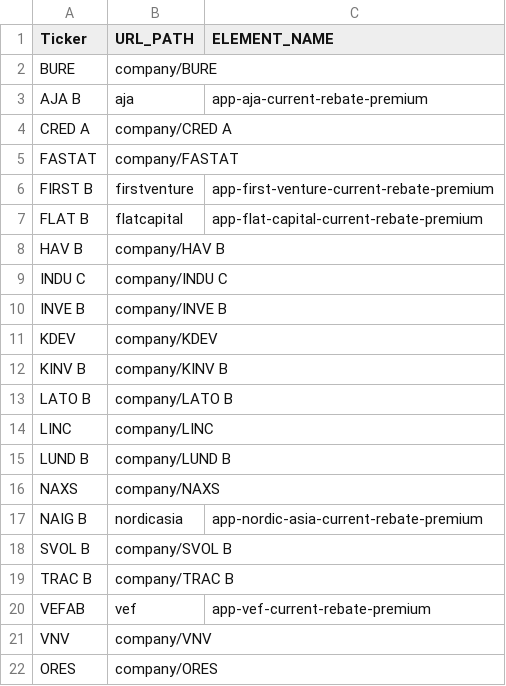
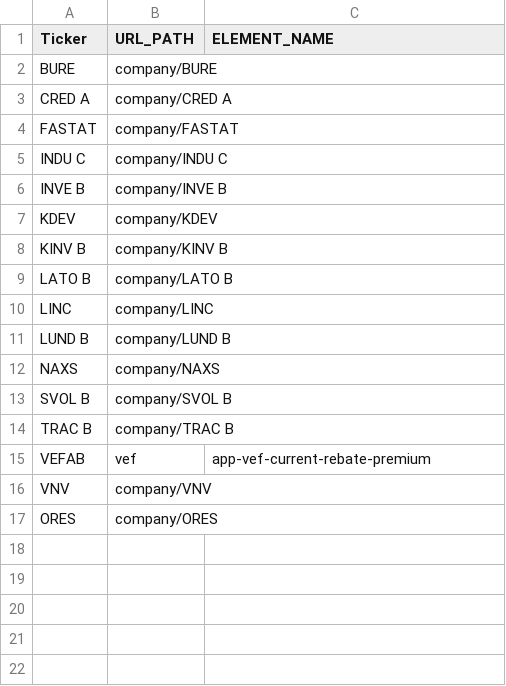
Before and after one commit to RobinMoRi/trading-analysis-investment, a CSV file: data/ib_stocks_stockholm.csv, drawn as a sheet.

Commit message:
Removed tickers AJA, FIRST, FLAT, HAV, NAIG

```diff
--- a/data/ib_stocks_stockholm.csv
+++ b/data/ib_stocks_stockholm.csv
@@ -2,8 +2,4 @@ Ticker,URL_PATH,ELEMENT_NAME
 BURE,company/BURE,
-AJA B,aja,app-aja-current-rebate-premium
 CRED A,company/CRED A,
 FASTAT,company/FASTAT,
-FIRST B,firstventure,app-first-venture-current-rebate-premium
-FLAT B,flatcapital,app-flat-capital-current-rebate-premium
-HAV B,company/HAV B,
 INDU C,company/INDU C,
@@ -16,3 +12,2 @@ LUND B,company/LUND B,
 NAXS,company/NAXS,
-NAIG B,nordicasia,app-nordic-asia-current-rebate-premium
 SVOL B,company/SVOL B,
```
